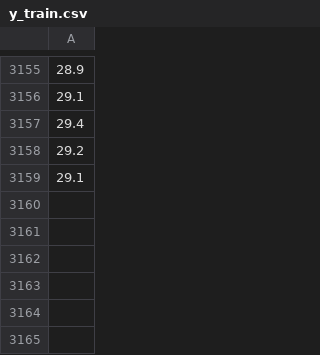
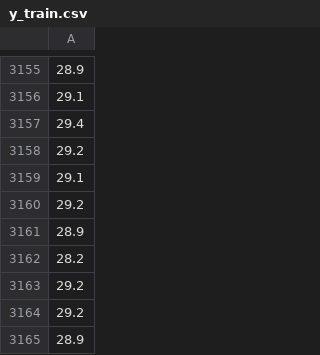
Before and after one commit to elakkiya-02/ChennaiWeatherForecasting_ARegressionProblem, a CSV file: data/y_train.csv, drawn as a sheet; only a part is shown, gaps mark what is left out; the diff names each change by its address in the sheet, - before the commit and + after, or states it on an @@ line.

Commit message:
Updated weather data as of 13.11.2025

```diff
--- a/data/y_train.csv
+++ b/data/y_train.csv
+row 3160: 29.2
+row 3161: 28.9
+row 3162: 28.2
+row 3163: 29.2
+row 3164: 29.2
+row 3165: 28.9
```
Also changed, not shown: data/y_test.csv, 2 other files.
